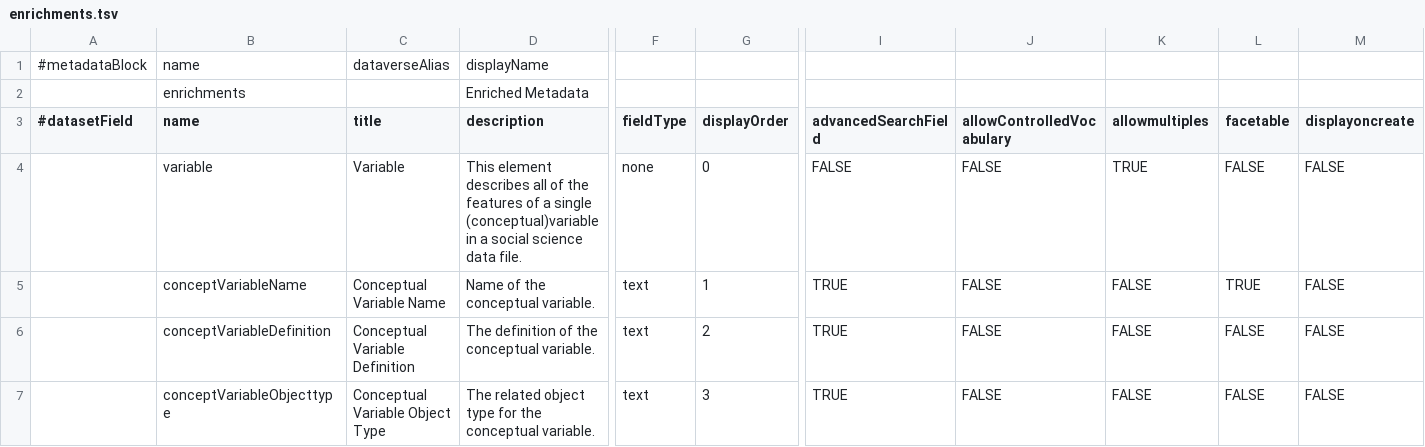
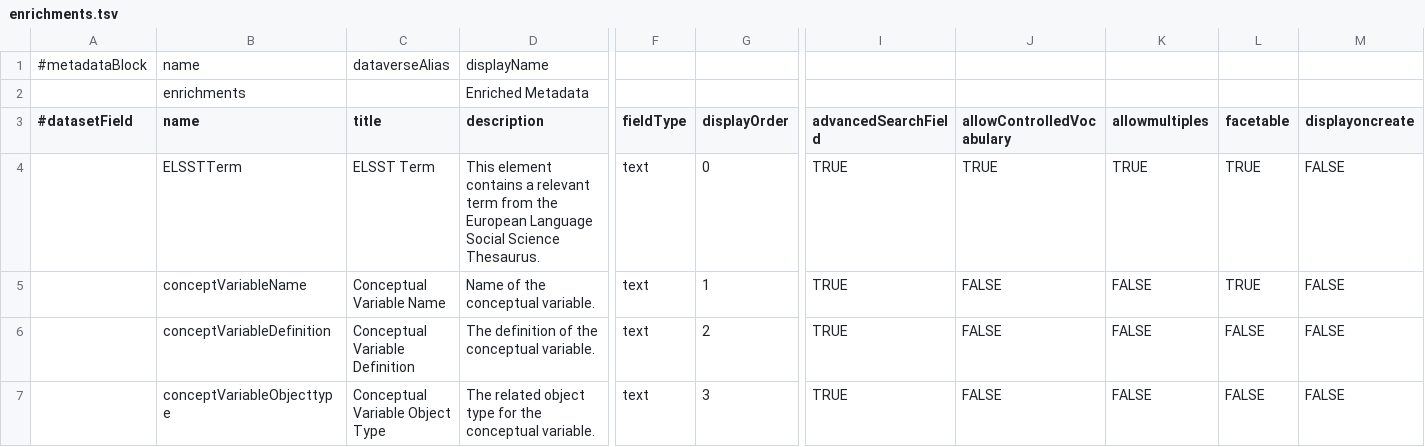
Before and after one commit to LauraHuisintveld/semaf-client, a TSV file: enrichments.tsv, drawn as a sheet; only a part is shown, gaps mark what is left out; removed rows and columns are numbered as before the commit, all else as after; rows hold the shown columns only; the diff names each change by its address in the sheet, - before the commit and + after, or states it on an @@ line.

Commit message:
Update enrichments.tsv

```diff
--- a/enrichments.tsv
+++ b/enrichments.tsv
-row 4:  | variable | Variable | This element describes all of the features of a single (conceptual)variable in a social science data file. | none | 0 | FALSE | FALSE | TRUE | FALSE | FALSE
+row 4:  | ELSSTTerm | ELSST Term | This element contains a relevant term from the European Language Social Science Thesaurus. | text | 0 | TRUE | TRUE | TRUE | TRUE | FALSE
```
